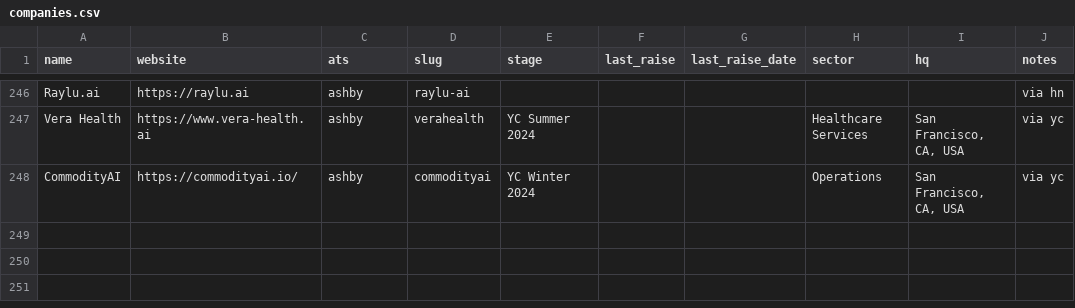
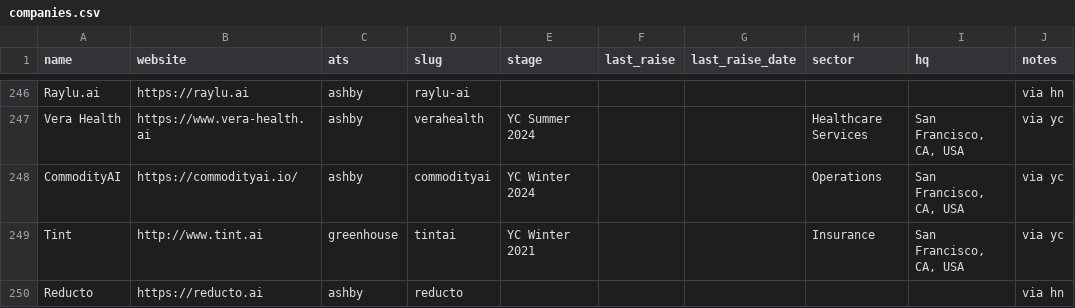
Before and after one commit to lanadeldri/ai-hiring-radar, a CSV file: data/companies.csv, drawn as a sheet; only a part is shown, gaps mark what is left out.

```diff
--- a/data/companies.csv
+++ b/data/companies.csv
@@ -248 +248,3 @@ Vera Health,https://www.vera-health.ai,ashby,verahealth,YC Summer 2024,,,Healthc
 CommodityAI,https://commodityai.io/,ashby,commodityai,YC Winter 2024,,,Operations,"San Francisco, CA, USA",via yc
+Tint,http://www.tint.ai,greenhouse,tintai,YC Winter 2021,,,Insurance,"San Francisco, CA, USA",via yc
+Reducto,https://reducto.ai,ashby,reducto,,,,,,via hn
```
Also changed, not shown: data/candidates.csv, 4 other files.
